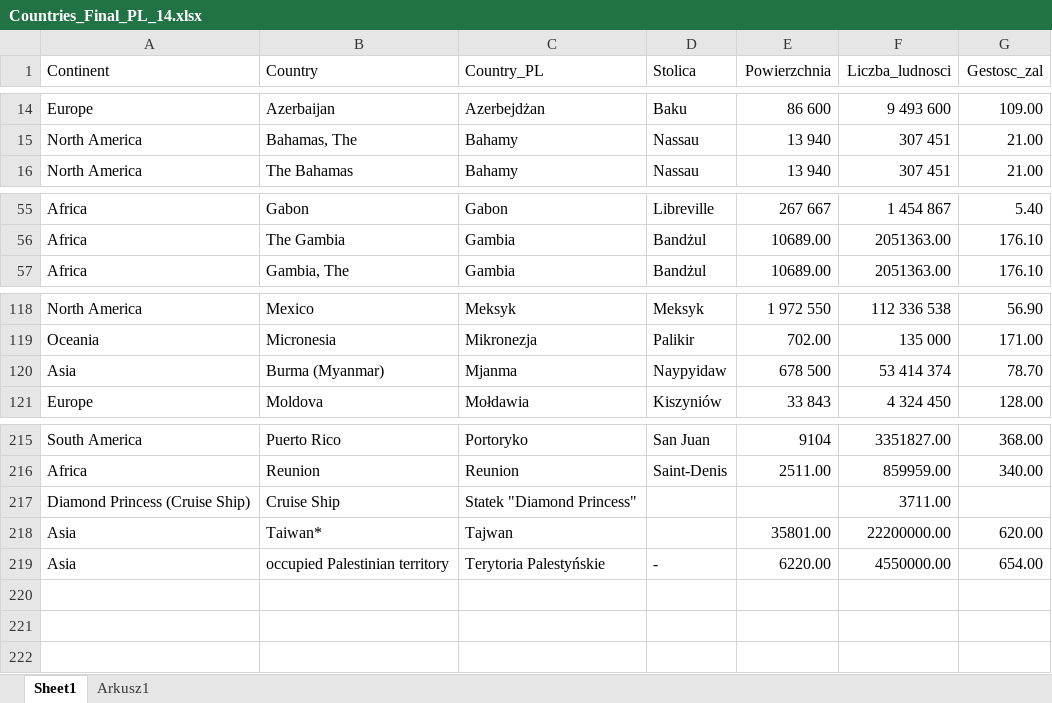
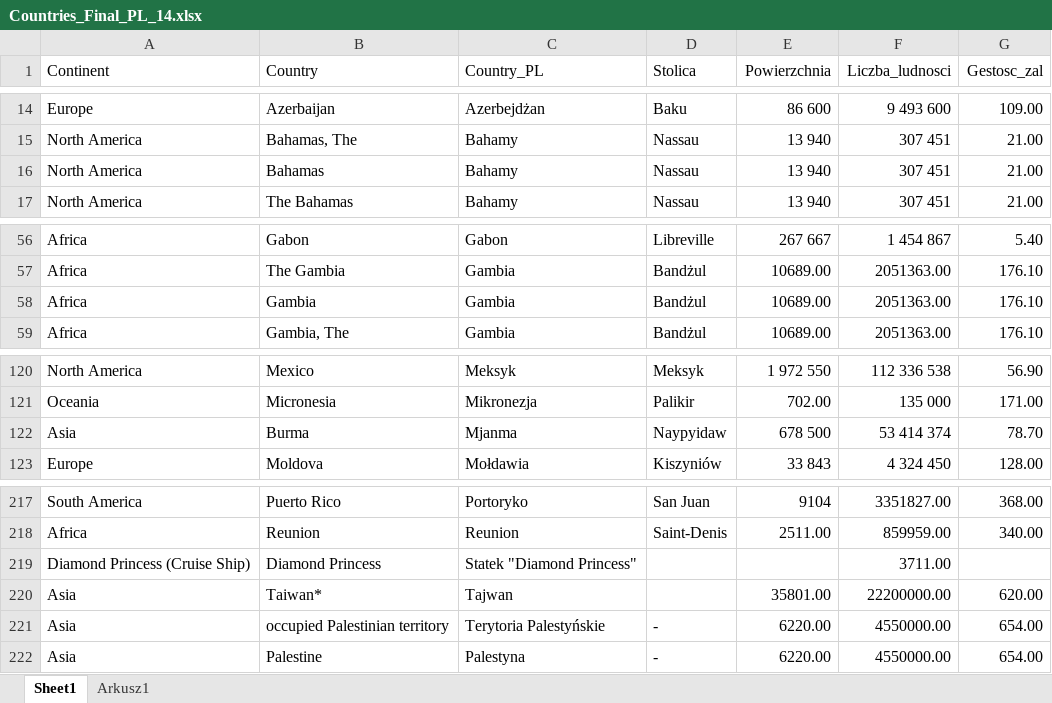
Before and after one commit to matsolinski/SARS-Cov-2_report_PL, an Excel workbook: Countries_Final_PL_14.xlsx, sheet Sheet1, drawn as a sheet; only a part is shown, gaps mark what is left out; values as stored, in another font and other column widths than the file's, no borders; addresses are those after the commit; the diff names each change by its address in the sheet, - before the commit and + after, or states it on an @@ line.

Commit message:
Nowa strona tytułułowa w panelu + inne dodatki Wczytywanie nowych plików z JH CSSE Zmiana nazwy kraju (Palestyna) Usunięcie prowincji i stanów (wszystko sumowane do jednego kraju) Zapis do excela bez daty (AllData_order.xlsx)

```diff
--- a/Countries_Final_PL_14.xlsx (sheet Sheet1)
+++ b/Countries_Final_PL_14.xlsx (sheet Sheet1)
+row 16: North America | Bahamas | Bahamy | Nassau | 13 940 | 307 451 | 21.00
+row 58: Africa | Gambia | Gambia | Bandżul | 10689.00 | 2051363.00 | 176.10
-B122 (Country): Burma (Myanmar)
+B122 (Country): Burma
-B219 (Country): Cruise Ship
+B219 (Country): Diamond Princess
+row 222: Asia | Palestine | Palestyna | - | 6220.00 | 4550000.00 | 654.00
```
Also changed, not shown: 3 other files.
